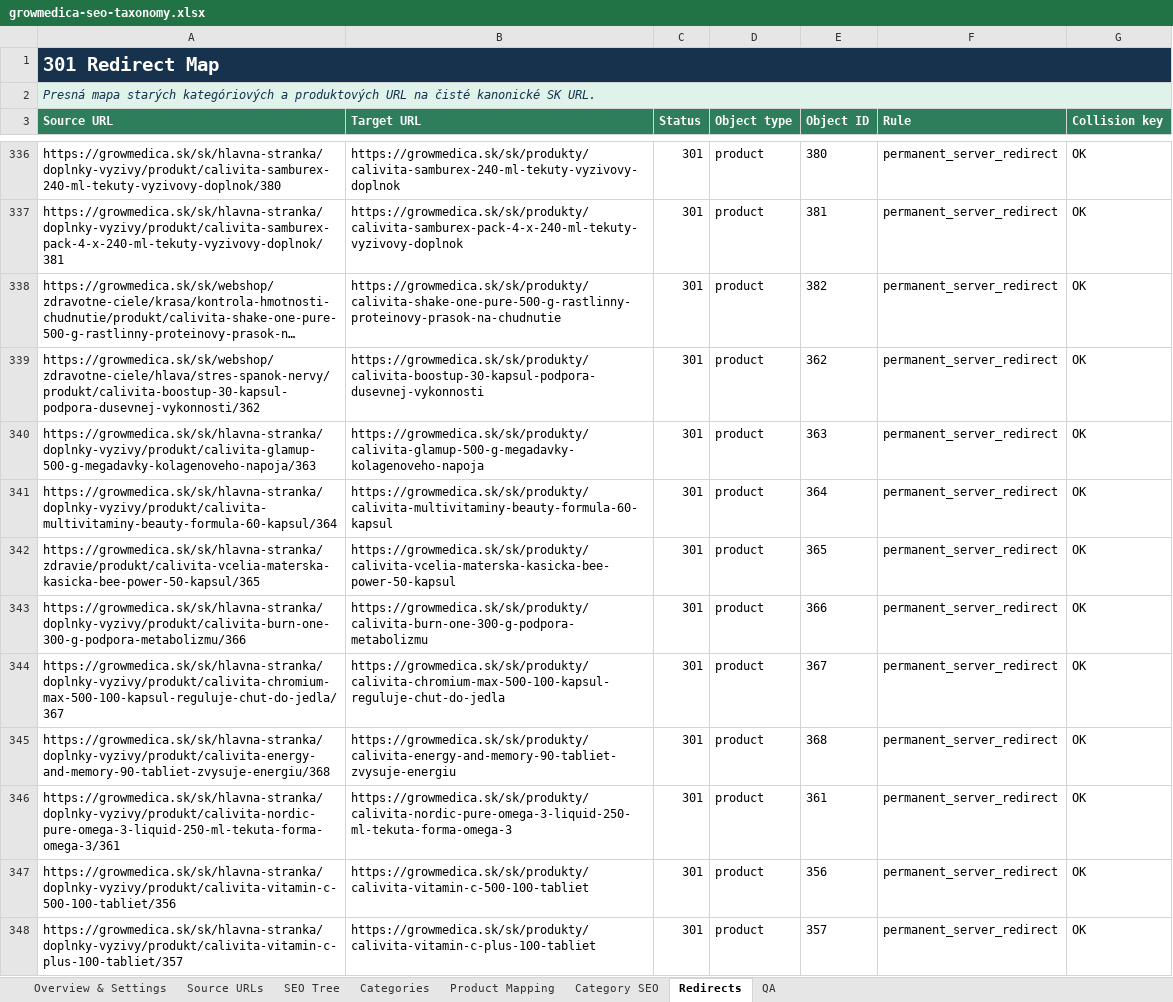
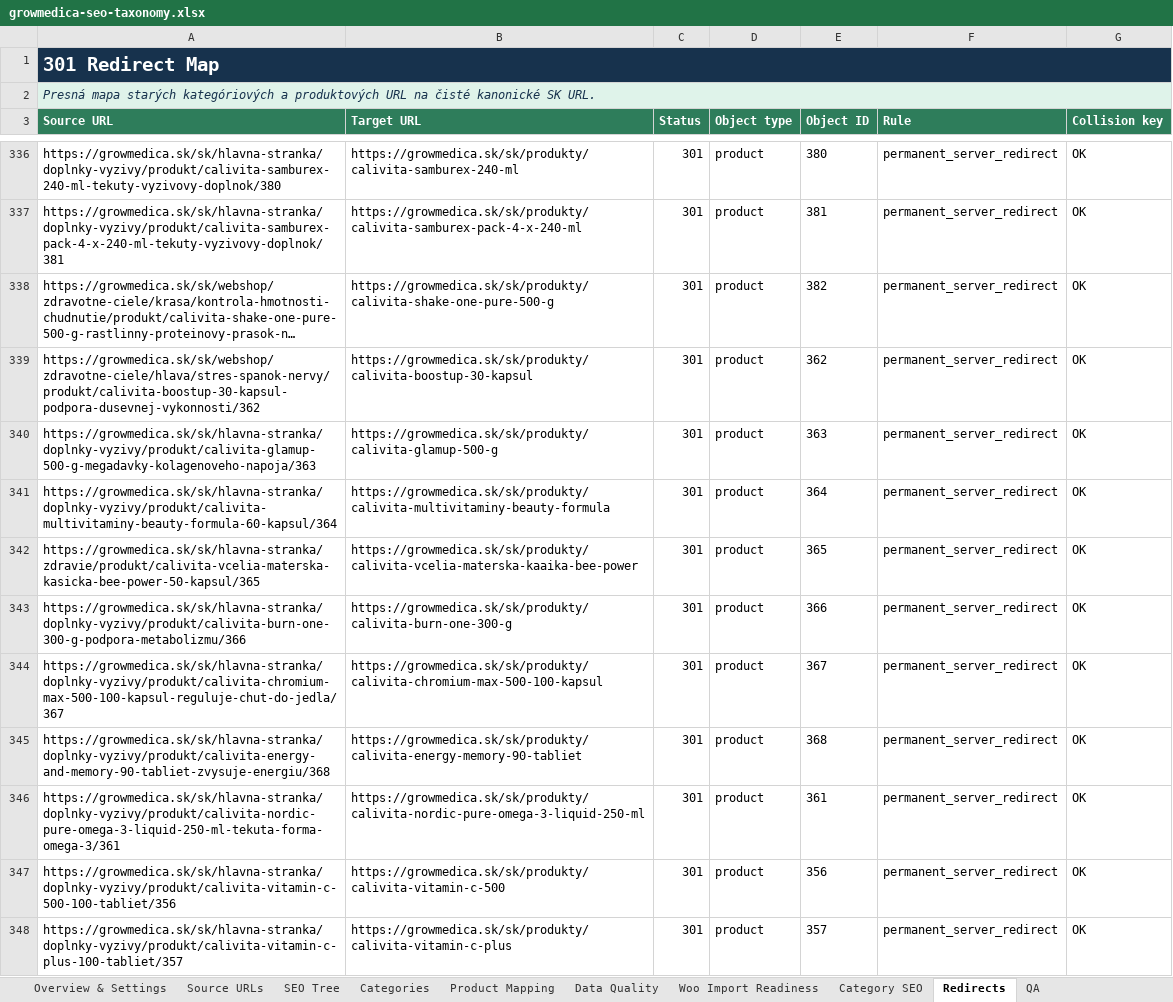
Before and after one commit to youh4ck3dme/growmedica-wordpress-dashboard, an Excel workbook: reports/seo-taxonomy/growmedica-seo-taxonomy.xlsx, sheet Redirects, drawn as a sheet; only a part is shown, gaps mark what is left out; long unchanged cells end in …; values as stored, in another font and other column widths than the file's, no borders; conditional formats and table styles not drawn; the diff covers the shown part only; the diff names each change by its address in the sheet, - before the commit and + after, or states it on an @@ line.

Commit message:
docs(seo): freeze taxonomy v1.1.0 — 459 READY, 1 HOLD, import policy
Lock wooImportProducts as the official Woo import set, document many-to-one
redirect policy, and keep bio-polyporus HOLD out of import until recategorized.

```diff
--- a/reports/seo-taxonomy/growmedica-seo-taxonomy.xlsx (sheet Redirects)
+++ b/reports/seo-taxonomy/growmedica-seo-taxonomy.xlsx (sheet Redirects)
+sheet tab: Data Quality
+sheet tab: Woo Import Readiness
-B336 (Target URL): https://growmedica.sk/sk/produkty/calivita-samburex-240-ml-tekuty-vyzivovy-doplnok
+B336 (Target URL): https://growmedica.sk/sk/produkty/calivita-samburex-240-ml
-B337 (Target URL): https://growmedica.sk/sk/produkty/calivita-samburex-pack-4-x-240-ml-tekuty-vyzivovy-doplnok
+B337 (Target URL): https://growmedica.sk/sk/produkty/calivita-samburex-pack-4-x-240-ml
-B338 (Target URL): https://growmedica.sk/sk/produkty/calivita-shake-one-pure-500-g-rastlinny-proteinovy-prasok-na-chudnutie
+B338 (Target URL): https://growmedica.sk/sk/produkty/calivita-shake-one-pure-500-g
-B339 (Target URL): https://growmedica.sk/sk/produkty/calivita-boostup-30-kapsul-podpora-dusevnej-vykonnosti
+B339 (Target URL): https://growmedica.sk/sk/produkty/calivita-boostup-30-kapsul
-B340 (Target URL): https://growmedica.sk/sk/produkty/calivita-glamup-500-g-megadavky-kolagenoveho-napoja
+B340 (Target URL): https://growmedica.sk/sk/produkty/calivita-glamup-500-g
-B341 (Target URL): https://growmedica.sk/sk/produkty/calivita-multivitaminy-beauty-formula-60-kapsul
+B341 (Target URL): https://growmedica.sk/sk/produkty/calivita-multivitaminy-beauty-formula
-B342 (Target URL): https://growmedica.sk/sk/produkty/calivita-vcelia-materska-kasicka-bee-power-50-kapsul
+B342 (Target URL): https://growmedica.sk/sk/produkty/calivita-vcelia-materska-kaaika-bee-power
-B343 (Target URL): https://growmedica.sk/sk/produkty/calivita-burn-one-300-g-podpora-metabolizmu
+B343 (Target URL): https://growmedica.sk/sk/produkty/calivita-burn-one-300-g
-B344 (Target URL): https://growmedica.sk/sk/produkty/calivita-chromium-max-500-100-kapsul-reguluje-chut-do-jedla
+B344 (Target URL): https://growmedica.sk/sk/produkty/calivita-chromium-max-500-100-kapsul
-B345 (Target URL): https://growmedica.sk/sk/produkty/calivita-energy-and-memory-90-tabliet-zvysuje-energiu
+B345 (Target URL): https://growmedica.sk/sk/produkty/calivita-energy-memory-90-tabliet
-B346 (Target URL): https://growmedica.sk/sk/produkty/calivita-nordic-pure-omega-3-liquid-250-ml-tekuta-forma-omega-3
+B346 (Target URL): https://growmedica.sk/sk/produkty/calivita-nordic-pure-omega-3-liquid-250-ml
-B347 (Target URL): https://growmedica.sk/sk/produkty/calivita-vitamin-c-500-100-tabliet
+B347 (Target URL): https://growmedica.sk/sk/produkty/calivita-vitamin-c-500
-B348 (Target URL): https://growmedica.sk/sk/produkty/calivita-vitamin-c-plus-100-tabliet
+B348 (Target URL): https://growmedica.sk/sk/produkty/calivita-vitamin-c-plus
```
Also changed, not shown: 394 edited cells elsewhere in this sheet, sheet SEO Tree, sheet Product Mapping, sheet Category SEO, sheet Categories, sheet QA, sheet Overview & Settings, 2 other files.
